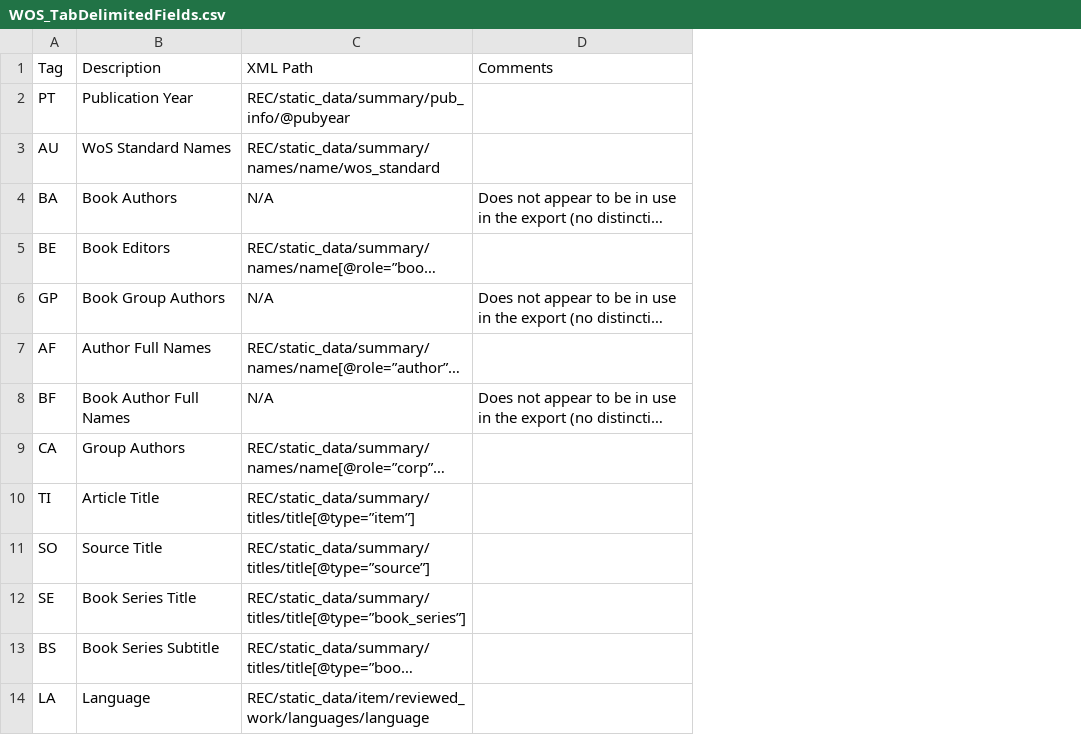
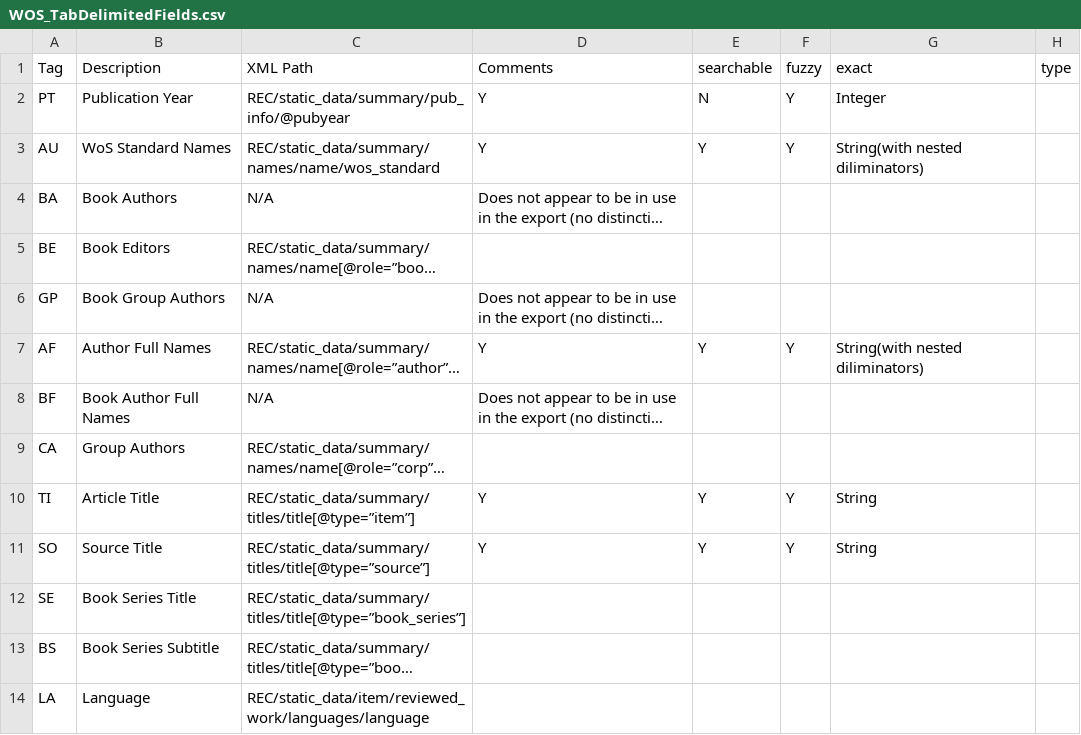
Before and after one commit to iuni-cadre/Collaborative-projects, a CSV file: WOS_TabDelimitedFields.csv, drawn as a sheet; only a part is shown; long unchanged cells end in …; the diff covers the shown part only; the diff names each change by its address in the sheet, - before the commit and + after, or states it on an @@ line.

Commit message:
Update WOS_TabDelimitedFields.csv

```diff
--- a/WOS_TabDelimitedFields.csv
+++ b/WOS_TabDelimitedFields.csv
+column E (searchable), rows 2-11: N | Y |  |  |  | Y |  |  | Y | Y
+column F (fuzzy), rows 2-11: Y | Y |  |  |  | Y |  |  | Y | Y
+column G (exact), rows 2-11: Integer | String(with nested diliminators) |  |  |  | String(with nested diliminators) |  |  | String | String
+column H (type), empty
-D2:D3 (Comments): (empty)
+D2:D3 (Comments): Y
-D7 (Comments): (empty)
+D7 (Comments): Y
-D10:D11 (Comments): (empty)
+D10:D11 (Comments): Y
```
Also changed, not shown: 12 edited cells elsewhere in this file.
